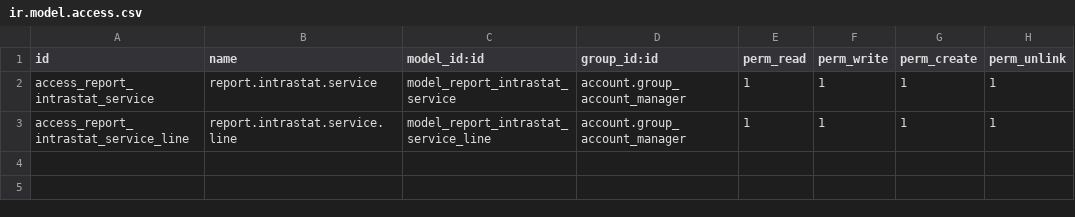
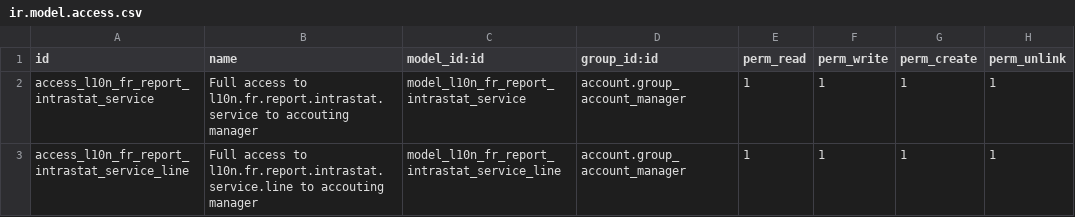
Before and after one commit to moduon/l10n-france, a CSV file: l10n_fr_intrastat_service/security/ir.model.access.csv, drawn as a sheet; the diff names each change by its address in the sheet, - before the commit and + after, or states it on an @@ line.

Commit message:
Add module intrastat_product. Rename report.intrastat.product to l10n.fr.report.intrastat.product (same for service and for lines) + migration scripts

```diff
--- a/l10n_fr_intrastat_service/security/ir.model.access.csv
+++ b/l10n_fr_intrastat_service/security/ir.model.access.csv
-A2 (id): access_report_intrastat_service
+A2 (id): access_l10n_fr_report_intrastat_service
-B2 (name): report.intrastat.service
+B2 (name): Full access to l10n.fr.report.intrastat.service to accouting manager
-C2 (model_id:id): model_report_intrastat_service
+C2 (model_id:id): model_l10n_fr_report_intrastat_service
-A3 (id): access_report_intrastat_service_line
+A3 (id): access_l10n_fr_report_intrastat_service_line
-B3 (name): report.intrastat.service.line
+B3 (name): Full access to l10n.fr.report.intrastat.service.line to accouting manager
-C3 (model_id:id): model_report_intrastat_service_line
+C3 (model_id:id): model_l10n_fr_report_intrastat_service_line
```
Also changed, not shown: 5 other files.
